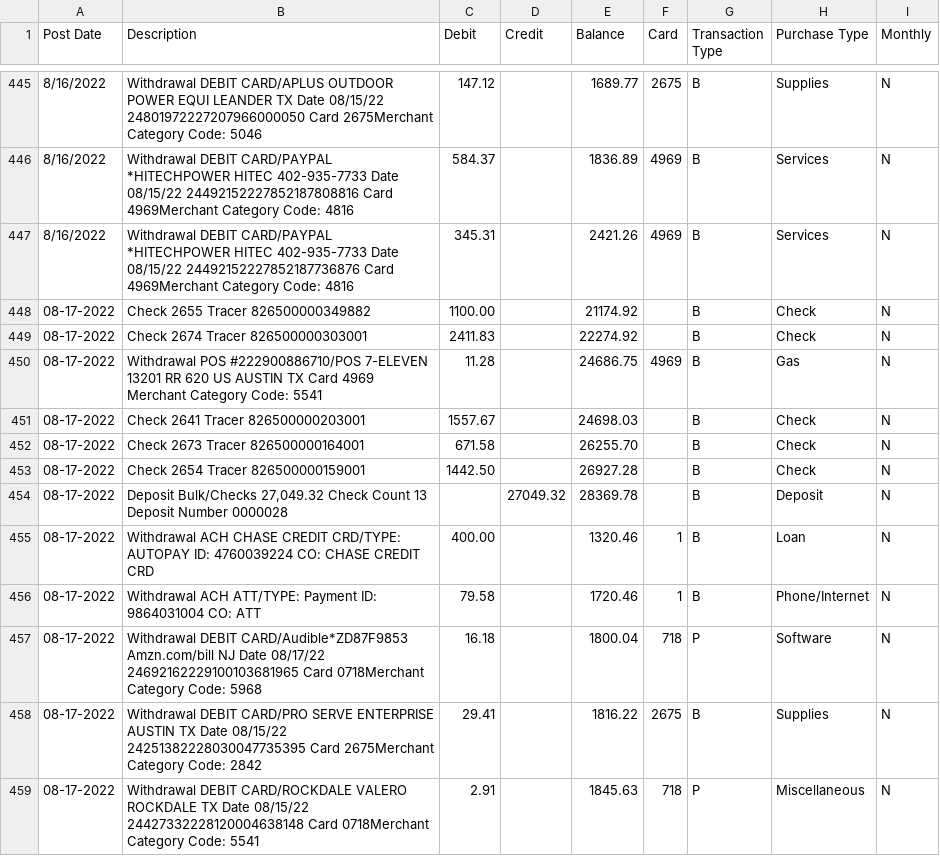
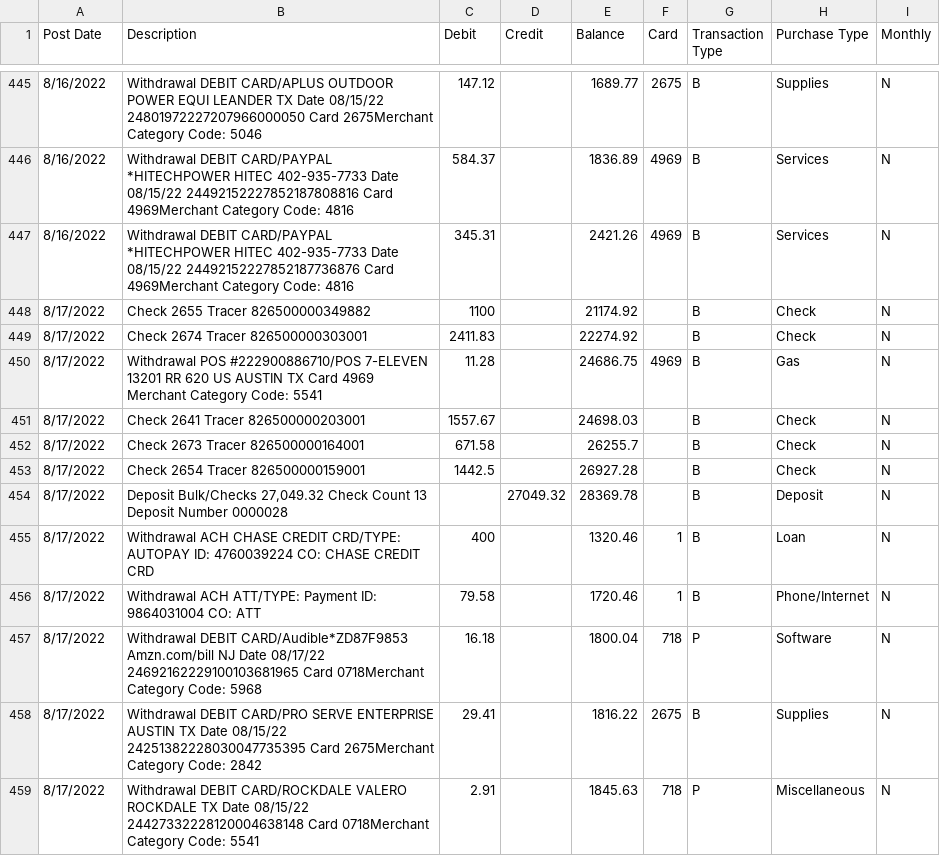
Before and after one commit to Michel-A-Gonzalez/BeyondEco, a CSV file: UHCU Spendings Q3.csv, drawn as a sheet; only a part is shown, gaps mark what is left out.

Commit message:
Add files via upload

```diff
--- a/UHCU Spendings Q3.csv
+++ b/UHCU Spendings Q3.csv
@@ -447,13 +447,13 @@ Post Date,Description,Debit,Credit,Balance,Card,Transaction Type,Purchase Type,M
 8/16/2022,Withdrawal DEBIT CARD/PAYPAL *HITECHPOWER HITEC 402-935-7733 Date 08/15/22 24492152227852187736876 Card 4969Merchant Category Code: 4816,345.31,,2421.26,4969,B,Services,N
-08-17-2022,Check 2655 Tracer 826500000349882,1100.00,,21174.92,,B,Check,N
-08-17-2022,Check 2674 Tracer 826500000303001,2411.83,,22274.92,,B,Check,N
-08-17-2022,Withdrawal POS #222900886710/POS 7-ELEVEN 13201 RR 620 US AUSTIN TX Card 4969 Merchant Category Code: 5541,11.28,,24686.75,4969,B,Gas,N
-08-17-2022,Check 2641 Tracer 826500000203001,1557.67,,24698.03,,B,Check,N
-08-17-2022,Check 2673 Tracer 826500000164001,671.58,,26255.70,,B,Check,N
-08-17-2022,Check 2654 Tracer 826500000159001,1442.50,,26927.28,,B,Check,N
-08-17-2022,"Deposit Bulk/Checks 27,049.32 Check Count 13 Deposit Number 0000028",,27049.32,28369.78,,B,Deposit,N
-08-17-2022,Withdrawal ACH CHASE CREDIT CRD/TYPE: AUTOPAY ID: 4760039224 CO: CHASE CREDIT CRD,400.00,,1320.46,1,B,Loan,N
-08-17-2022,Withdrawal ACH ATT/TYPE: Payment ID: 9864031004 CO: ATT,79.58,,1720.46,1,B,Phone/Internet,N
-08-17-2022,Withdrawal DEBIT CARD/Audible*ZD87F9853 Amzn.com/bill NJ Date 08/17/22 24692162229100103681965 Card 0718Merchant Category Code: 5968,16.18,,1800.04,718,P,Software,N
-08-17-2022,Withdrawal DEBIT CARD/PRO SERVE ENTERPRISE AUSTIN TX Date 08/15/22 24251382228030047735395 Card 2675Merchant Category Code: 2842,29.41,,1816.22,2675,B,Supplies,N
-08-17-2022,Withdrawal DEBIT CARD/ROCKDALE VALERO ROCKDALE TX Date 08/15/22 24427332228120004638148 Card 0718Merchant Category Code: 5541,2.91,,1845.63,718,P,Miscellaneous,N
+8/17/2022,Check 2655 Tracer 826500000349882,1100,,21174.92,,B,Check,N
+8/17/2022,Check 2674 Tracer 826500000303001,2411.83,,22274.92,,B,Check,N
+8/17/2022,Withdrawal POS #222900886710/POS 7-ELEVEN 13201 RR 620 US AUSTIN TX Card 4969 Merchant Category Code: 5541,11.28,,24686.75,4969,B,Gas,N
+8/17/2022,Check 2641 Tracer 826500000203001,1557.67,,24698.03,,B,Check,N
+8/17/2022,Check 2673 Tracer 826500000164001,671.58,,26255.7,,B,Check,N
+8/17/2022,Check 2654 Tracer 826500000159001,1442.5,,26927.28,,B,Check,N
+8/17/2022,"Deposit Bulk/Checks 27,049.32 Check Count 13 Deposit Number 0000028",,27049.32,28369.78,,B,Deposit,N
+8/17/2022,Withdrawal ACH CHASE CREDIT CRD/TYPE: AUTOPAY ID: 4760039224 CO: CHASE CREDIT CRD,400,,1320.46,1,B,Loan,N
+8/17/2022,Withdrawal ACH ATT/TYPE: Payment ID: 9864031004 CO: ATT,79.58,,1720.46,1,B,Phone/Internet,N
+8/17/2022,Withdrawal DEBIT CARD/Audible*ZD87F9853 Amzn.com/bill NJ Date 08/17/22 24692162229100103681965 Card 0718Merchant Category Code: 5968,16.18,,1800.04,718,P,Software,N
+8/17/2022,Withdrawal DEBIT CARD/PRO SERVE ENTERPRISE AUSTIN TX Date 08/15/22 24251382228030047735395 Card 2675Merchant Category Code: 2842,29.41,,1816.22,2675,B,Supplies,N
+8/17/2022,Withdrawal DEBIT CARD/ROCKDALE VALERO ROCKDALE TX Date 08/15/22 24427332228120004638148 Card 0718Merchant Category Code: 5541,2.91,,1845.63,718,P,Miscellaneous,N
```
